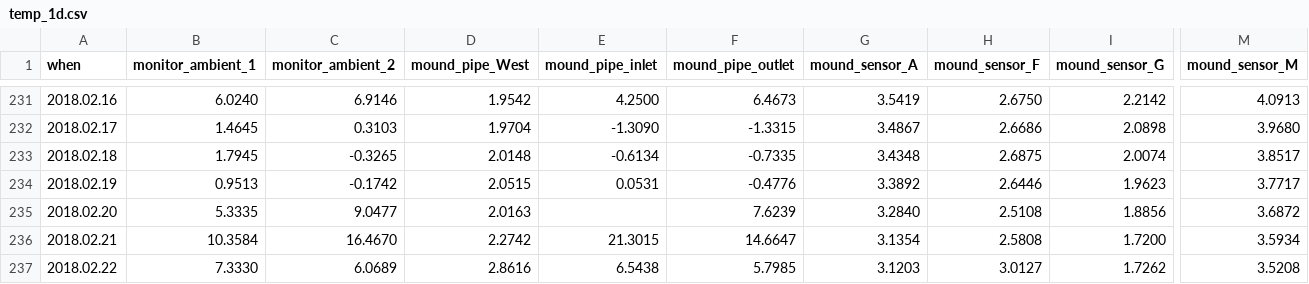
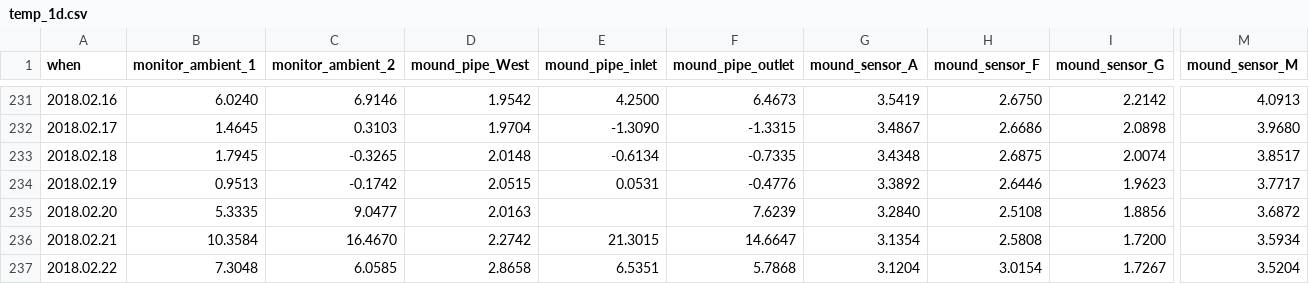
Before and after one commit to pgcrumley/MoundController, a CSV file: Data/temp_1d.csv, drawn as a sheet; only a part is shown, gaps mark what is left out; the diff covers the shown part only; the diff names each change by its address in the sheet, - before the commit and + after, or states it on an @@ line.

Commit message:
update data

```diff
--- a/Data/temp_1d.csv
+++ b/Data/temp_1d.csv
-B237 (monitor_ambient_1): 7.3330
+B237 (monitor_ambient_1): 7.3048
-C237 (monitor_ambient_2): 6.0689
+C237 (monitor_ambient_2): 6.0585
-D237 (mound_pipe_West): 2.8616
+D237 (mound_pipe_West): 2.8658
-E237 (mound_pipe_inlet): 6.5438
+E237 (mound_pipe_inlet): 6.5351
-F237 (mound_pipe_outlet): 5.7985
+F237 (mound_pipe_outlet): 5.7868
-G237 (mound_sensor_A): 3.1203
+G237 (mound_sensor_A): 3.1204
-H237 (mound_sensor_F): 3.0127
+H237 (mound_sensor_F): 3.0154
-I237 (mound_sensor_G): 1.7262
+I237 (mound_sensor_G): 1.7267
-M237 (mound_sensor_M): 3.5208
+M237 (mound_sensor_M): 3.5204
```
Also changed, not shown: 10 edited cells elsewhere in this file, 3 other files.
